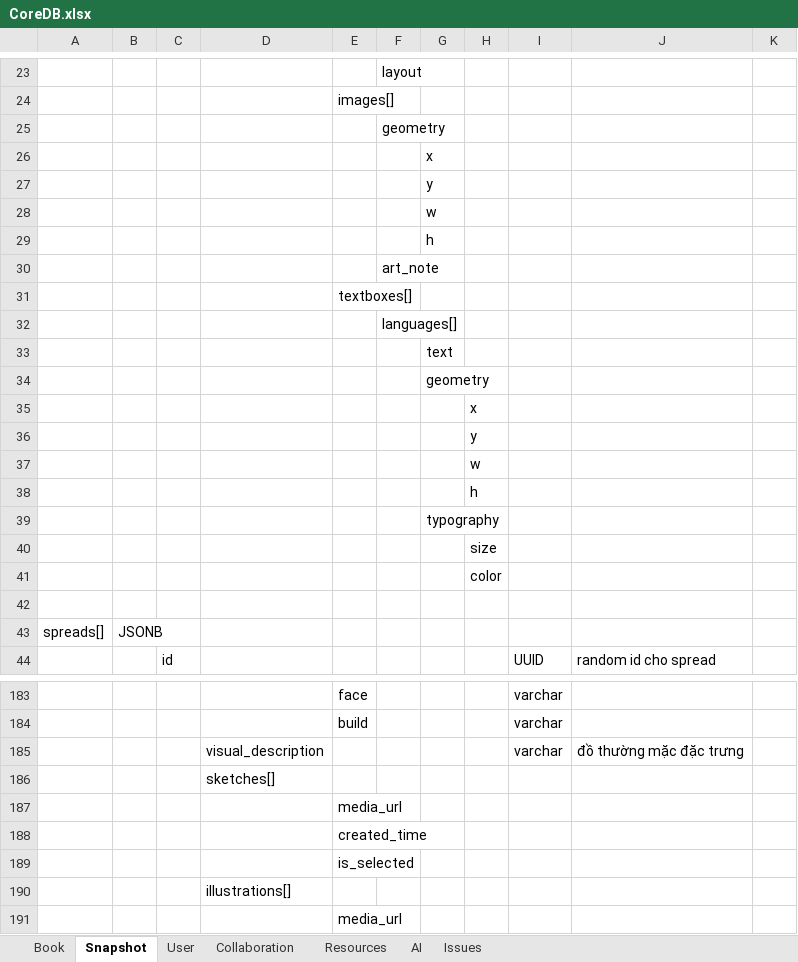
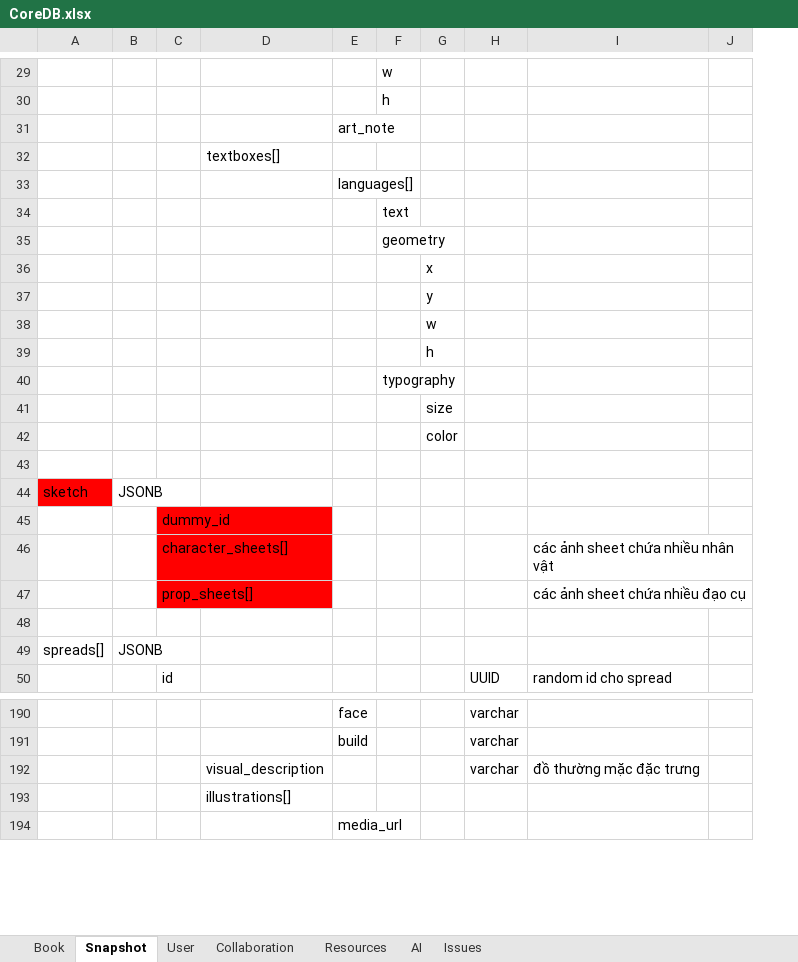
Before and after one commit to hacker1002/ai-storybook-design, an Excel workbook: CoreDB.xlsx, sheet Snapshot, drawn as a sheet; only a part is shown, gaps mark what is left out; values as stored, in another font and other column widths than the file's, no borders; removed rows and columns are numbered as before the commit, all else as after; the diff covers the shown part only; the diff names each change by its address in the sheet, - before the commit and + after, or states it on an @@ line.

Commit message:
docs: refactor snapshot schema - split manuscript into docs, dummies, sketch
- Snapshot: manuscript → docs[], dummies[], sketch (separate columns)
- Book.remix.access_resources[]: string[] → object[] with type/name/key
- spreads[].objects[]: add original_image_id, media_url, media_type
- Remove sketches[] from variants/states/settings (centralized in sketch)

```diff
--- a/CoreDB.xlsx (sheet Snapshot)
+++ b/CoreDB.xlsx (sheet Snapshot)
-column G, row 39: typography
-F29: layout
+F29: w
+row 30:  |  |  |  |  | h
-E31: images[]
+E31: art_note
+row 32:  |  |  | textboxes[]
+row 33:  |  |  |  | languages[]
+row 34:  |  |  |  |  | text
-row 26:  |  |  |  |  |  | x
-row 27:  |  |  |  |  |  | y
-row 28:  |  |  |  |  |  | w
-row 29:  |  |  |  |  |  | h
-row 30:  |  |  |  |  | art_note
-row 31:  |  |  |  | textboxes[]
-row 32:  |  |  |  |  | languages[]
-row 33:  |  |  |  |  |  | text
-row 34:  |  |  |  |  |  | geometry
-F40: (empty)
+F40: typography
+row 43: (empty)
+row 44: sketch | JSONB
+row 45:  |  | dummy_id
+row 46:  |  | character_sheets[] |  |  |  |  |  | các ảnh sheet chứa nhiều nhân vật
+row 47:  |  | prop_sheets[] |  |  |  |  |  | các ảnh sheet chứa nhiều đạo cụ
-row 186:  |  |  | sketches[]
-row 187:  |  |  |  | media_url
-row 188:  |  |  |  | created_time
-row 189:  |  |  |  | is_selected
```
Also changed, not shown: 16 added rows, 17 removed rows, 11 edited cells and cell formats elsewhere in this sheet, sheet Book, sheet Issues, 2 other files.
